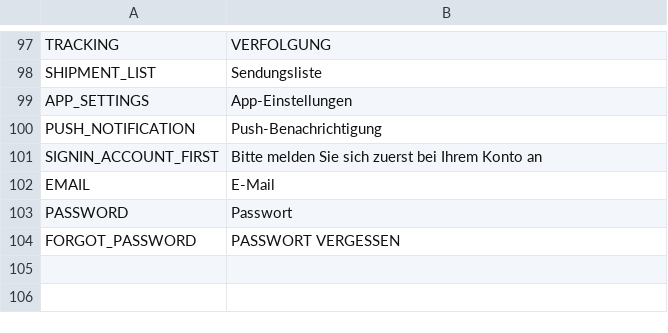
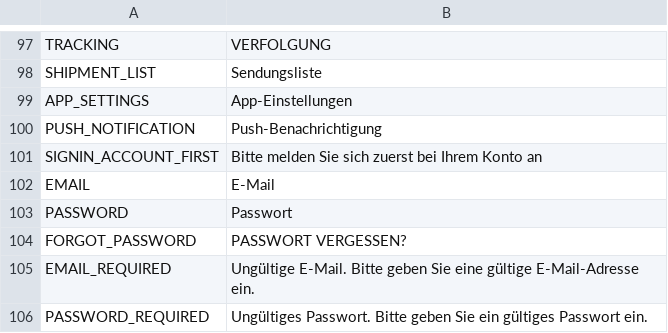
Before and after one commit to avijit-developer/languages, a CSV file: locales/de.csv, drawn as a sheet; only a part is shown, gaps mark what is left out.

```diff
--- a/locales/de.csv
+++ b/locales/de.csv
@@ -103,2 +103,4 @@ EMAIL,E-Mail
 PASSWORD,Passwort
-FORGOT_PASSWORD,PASSWORT VERGESSEN
+FORGOT_PASSWORD,PASSWORT VERGESSEN?
+EMAIL_REQUIRED,Ungültige E-Mail. Bitte geben Sie eine gültige E-Mail-Adresse ein.
+PASSWORD_REQUIRED,Ungültiges Passwort. Bitte geben Sie ein gültiges Passwort ein.
```
Also changed, not shown: locales/en.csv.
